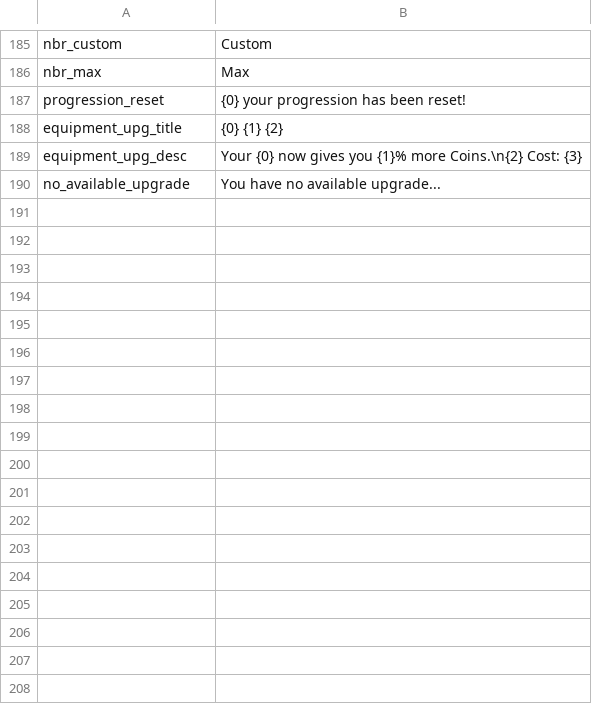
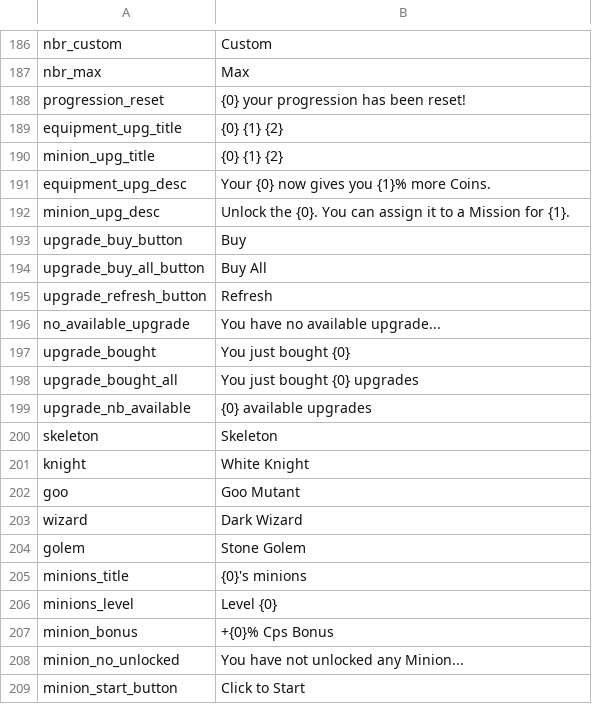
Before and after one commit to Astri2/IdleBot, a CSV file: app/src/main/resources/lang/German.csv, drawn as a sheet; only a part is shown, gaps mark what is left out; the diff covers the shown part only.

```diff
--- a/app/src/main/resources/lang/German.csv
+++ b/app/src/main/resources/lang/German.csv
@@ -188,3 +189,21 @@ progression_reset,{0} your progression has been reset!
 equipment_upg_title,{0} {1} {2}
-equipment_upg_desc,Your {0} now gives you {1}% more Coins.\n{2} Cost: {3}
+minion_upg_title,{0} {1} {2}
+equipment_upg_desc,Your {0} now gives you {1}% more Coins.
+minion_upg_desc,Unlock the {0}. You can assign it to a Mission for {1}.
+upgrade_buy_button,Buy
+upgrade_buy_all_button,Buy All
+upgrade_refresh_button,Refresh
 no_available_upgrade,You have no available upgrade...
+upgrade_bought,You just bought {0}
+upgrade_bought_all,You just bought {0} upgrades
+upgrade_nb_available,{0} available upgrades
+skeleton,Skeleton
+knight,White Knight
+goo,Goo Mutant
+wizard,Dark Wizard
+golem,Stone Golem
+minions_title,{0}'s minions
+minions_level,Level {0}
+minion_bonus,+{0}% Cps Bonus
+minion_no_unlocked,You have not unlocked any Minion...
+minion_start_button,Click to Start
```
Also changed, not shown: 46 added rows and 1 removed row elsewhere in this file, app/src/main/resources/lang/French.csv, app/src/main/resources/lang/Spanish.csv, 1 other file.
